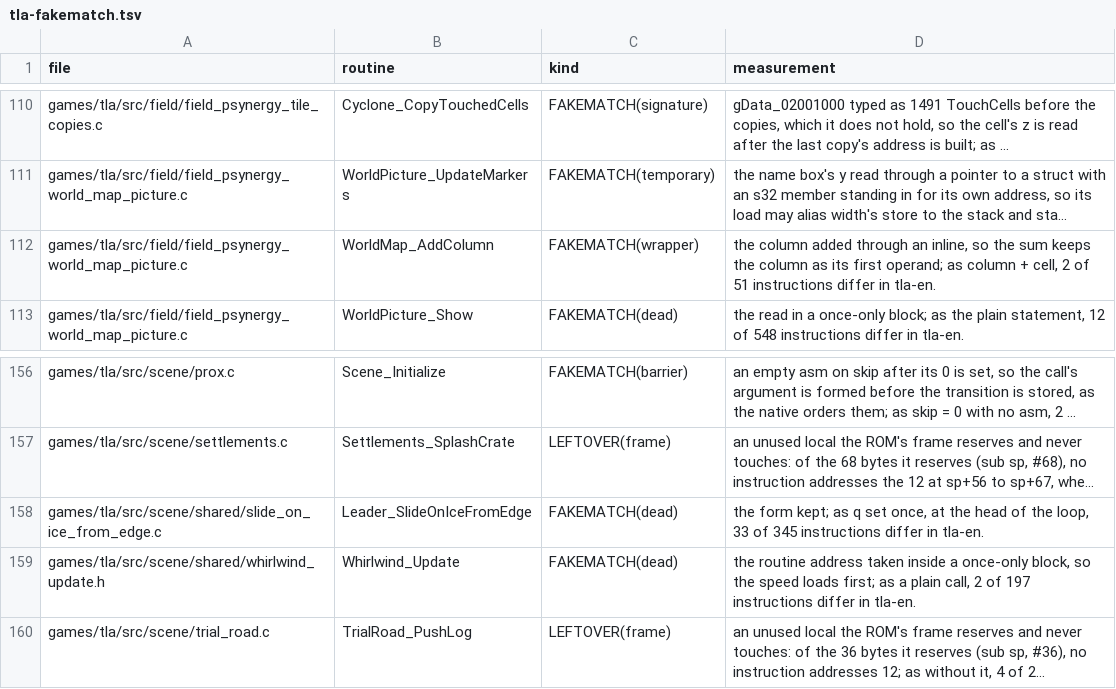
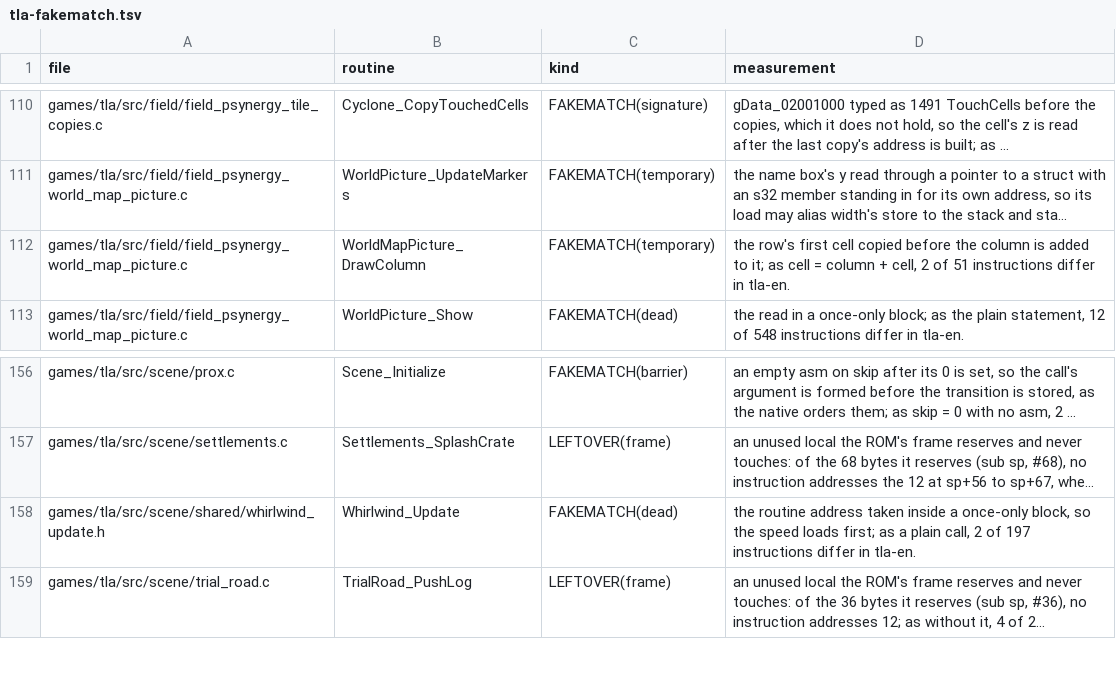
Before and after one commit to PascalPixel/alchemy-devtools, a TSV file: evidence/tla-fakematch.tsv, drawn as a sheet; only a part is shown, gaps mark what is left out; long unchanged cells end in …; the diff names each change by its address in the sheet, - before the commit and + after, or states it on an @@ line.

```diff
--- a/evidence/tla-fakematch.tsv
+++ b/evidence/tla-fakematch.tsv
-B112 (routine): WorldMap_AddColumn
+B112 (routine): WorldMapPicture_DrawColumn
-C112 (kind): FAKEMATCH(wrapper)
+C112 (kind): FAKEMATCH(temporary)
-D112 (measurement): the column added through an inline, so the sum keeps the column as its first operand; as column +…
+D112 (measurement): the row's first cell copied before the column is added to it; as cell = column +…
-row 158: games/tla/src/scene/shared/slide_on_ice_from_edge.c | Leader_SlideOnIceFromEdge | FAKEMATCH(dead) | the form kept; as q set once, at the head of the loop, 33 of 345 instructions differ in tla-en.
```
